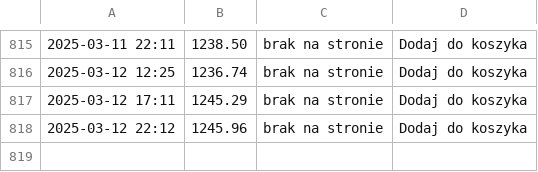
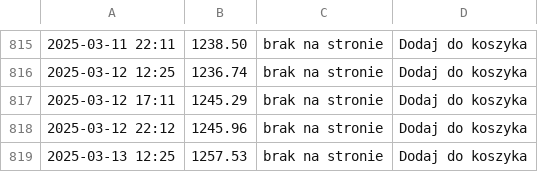
Before and after one commit to ciepielajan/scraping, a CSV file: Australijski-Kangur-1-10-uncji-Zlota-2024.csv, drawn as a sheet; only a part is shown, gaps mark what is left out.

```diff
--- a/Australijski-Kangur-1-10-uncji-Zlota-2024.csv
+++ b/Australijski-Kangur-1-10-uncji-Zlota-2024.csv
@@ -818 +818,2 @@
 2025-03-12 22:12,1245.96,brak na stronie, Dodaj do koszyka
+2025-03-13 12:25,1257.53,brak na stronie, Dodaj do koszyka
```
Also changed, not shown: Sztabka-1-gram-Zlota-LBMA.csv, Sztabka-1-uncja-Zlota-LBMA.csv, 3 other files.
